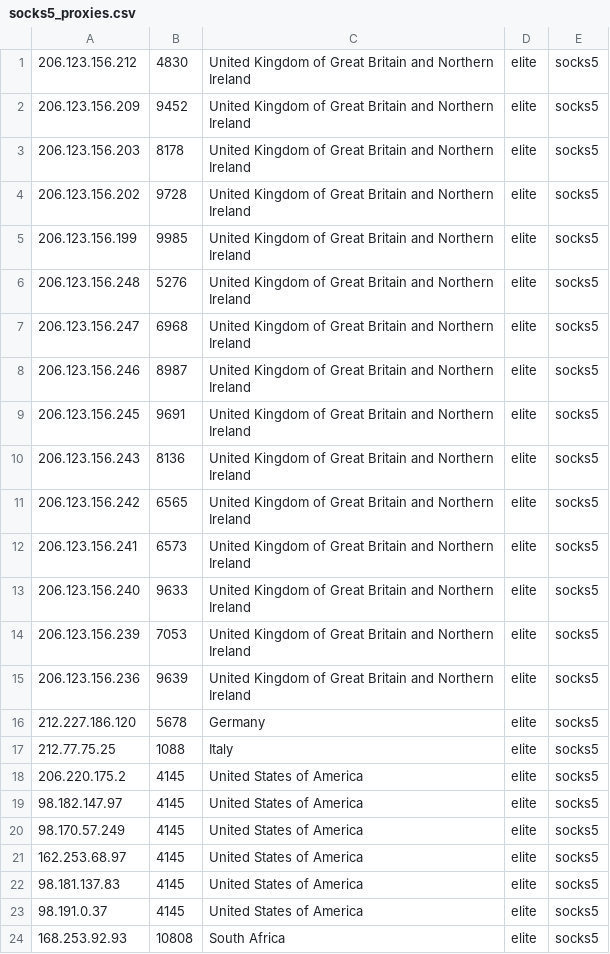
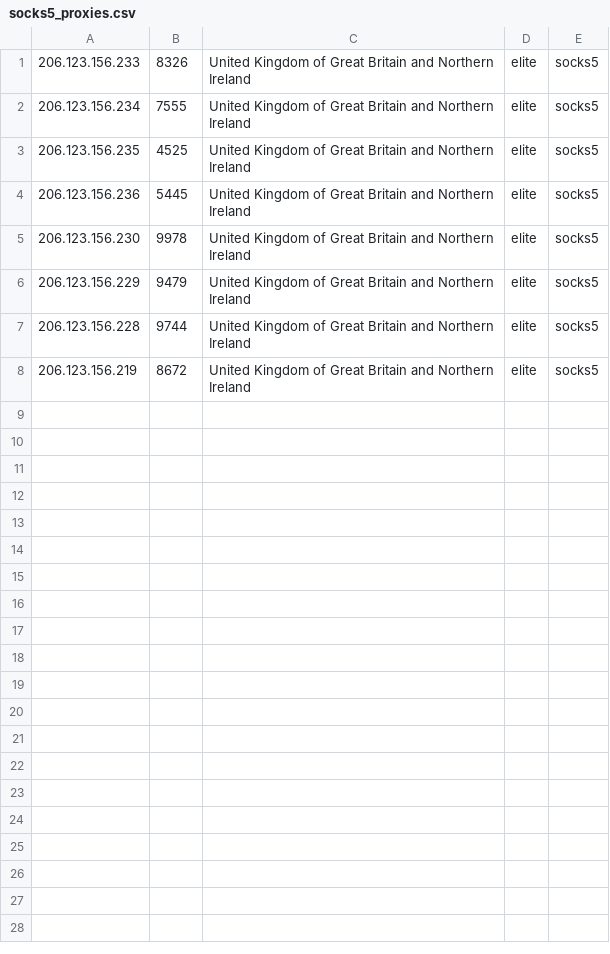
Before and after one commit to sunny9577/proxy-scraper, a CSV file: generated/socks5_proxies.csv, drawn as a sheet; only a part is shown; the diff covers the shown part only.

```diff
--- a/generated/socks5_proxies.csv
+++ b/generated/socks5_proxies.csv
@@ -1,24 +1,8 @@
-206.123.156.212,4830,United Kingdom of Great Britain and Northern Ireland,elite,socks5
-206.123.156.209,9452,United Kingdom of Great Britain and Northern Ireland,elite,socks5
-206.123.156.203,8178,United Kingdom of Great Britain and Northern Ireland,elite,socks5
-206.123.156.202,9728,United Kingdom of Great Britain and Northern Ireland,elite,socks5
-206.123.156.199,9985,United Kingdom of Great Britain and Northern Ireland,elite,socks5
-206.123.156.248,5276,United Kingdom of Great Britain and Northern Ireland,elite,socks5
-206.123.156.247,6968,United Kingdom of Great Britain and Northern Ireland,elite,socks5
-206.123.156.246,8987,United Kingdom of Great Britain and Northern Ireland,elite,socks5
-206.123.156.245,9691,United Kingdom of Great Britain and Northern Ireland,elite,socks5
-206.123.156.243,8136,United Kingdom of Great Britain and Northern Ireland,elite,socks5
-206.123.156.242,6565,United Kingdom of Great Britain and Northern Ireland,elite,socks5
-206.123.156.241,6573,United Kingdom of Great Britain and Northern Ireland,elite,socks5
-206.123.156.240,9633,United Kingdom of Great Britain and Northern Ireland,elite,socks5
-206.123.156.239,7053,United Kingdom of Great Britain and Northern Ireland,elite,socks5
-206.123.156.236,9639,United Kingdom of Great Britain and Northern Ireland,elite,socks5
-212.227.186.120,5678,Germany,elite,socks5
-212.77.75.25,1088,Italy,elite,socks5
-206.220.175.2,4145,United States of America,elite,socks5
-98.182.147.97,4145,United States of America,elite,socks5
-98.170.57.249,4145,United States of America,elite,socks5
-162.253.68.97,4145,United States of America,elite,socks5
-98.181.137.83,4145,United States of America,elite,socks5
-98.191.0.37,4145,United States of America,elite,socks5
-168.253.92.93,10808,South Africa,elite,socks5
+206.123.156.233,8326,United Kingdom of Great Britain and Northern Ireland,elite,socks5
+206.123.156.234,7555,United Kingdom of Great Britain and Northern Ireland,elite,socks5
+206.123.156.235,4525,United Kingdom of Great Britain and Northern Ireland,elite,socks5
+206.123.156.236,5445,United Kingdom of Great Britain and Northern Ireland,elite,socks5
+206.123.156.230,9978,United Kingdom of Great Britain and Northern Ireland,elite,socks5
+206.123.156.229,9479,United Kingdom of Great Britain and Northern Ireland,elite,socks5
+206.123.156.228,9744,United Kingdom of Great Britain and Northern Ireland,elite,socks5
+206.123.156.219,8672,United Kingdom of Great Britain and Northern Ireland,elite,socks5
```
Also changed, not shown: 14 removed rows elsewhere in this file, generated/http_proxies.csv, proxies.csv, 14 other files.
